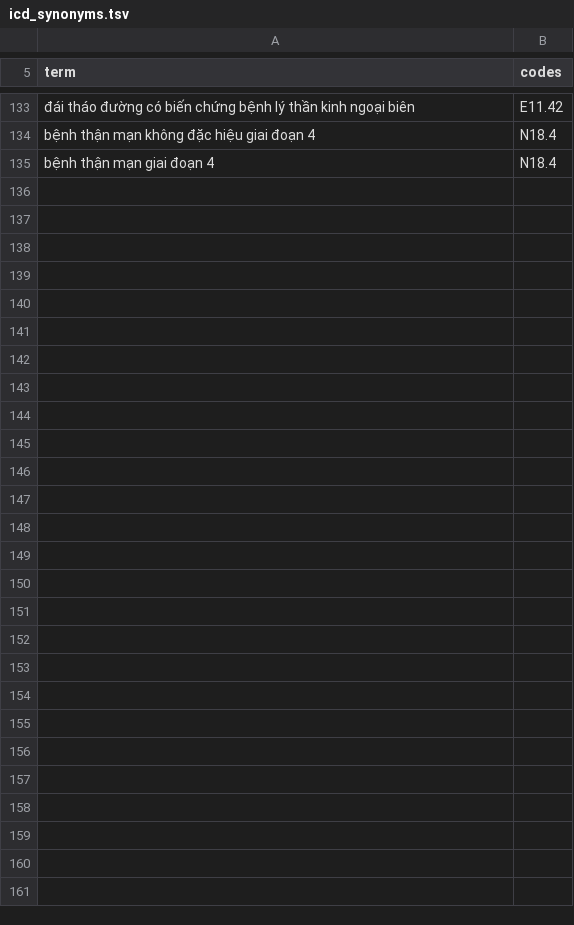
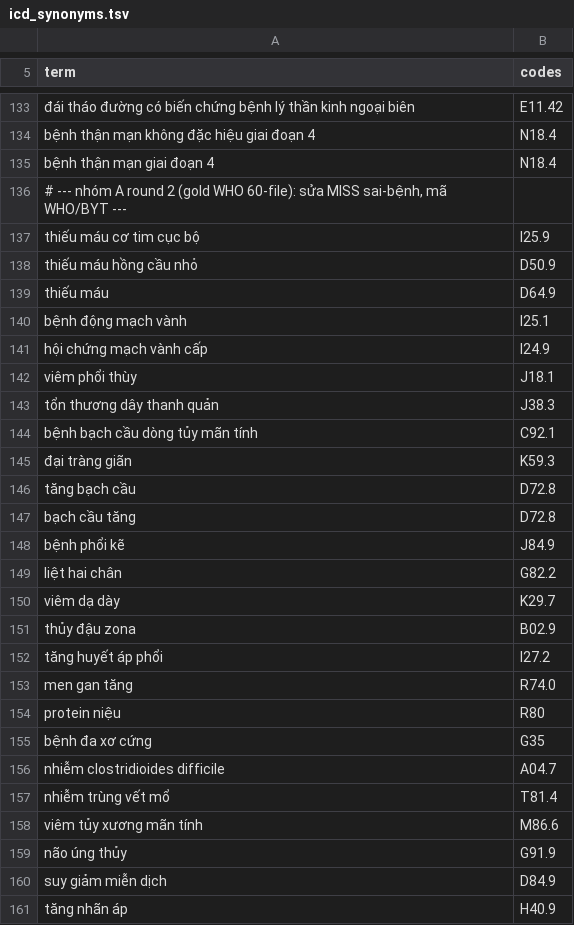
Before and after one commit to tienndat1904/viettel-medreason, a TSV file: data/kb/synonyms/icd_synonyms.tsv, drawn as a sheet; only a part is shown, gaps mark what is left out; the diff covers the shown part only.

Commit message:
P2/linking: ICD synonym round 2 (gold WHO) + cleanup gold_who — leaderboard 30.75 -> 31.74
Trên gold 60-file WHO (P3 chuẩn hóa PR#32, issue #40): sửa 6 mã synonym CM->WHO + thêm
25 synonym sai-bệnh (mã WHO/BYT). ICD Jaccard dev 0.735 -> 0.867.
- sửa: động kinh/co giật R56.9->R56.8, DVT I82.409->I80.2, tế bào thận C64.1->C64,
  tăng sản/phì đại tuyến tiền liệt N40.0->N40.
- thêm: bệnh động mạch vành I25.1, viêm phổi thùy J18.1, thủy đậu B02.9, đa xơ cứng G35,
  tăng nhãn áp H40.9, hội chứng mạch vành cấp I24.9, ... (ưu tiên cụm dài để tránh
  shadow, vd thêm 'thiếu máu cơ tim cục bộ'->I25.9 trước 'thiếu máu'->D64.9).

Leaderboard #11: 30.748 -> 31.741 (+0.99). WER 63.95->62.92, J_assert 38.81->39.61,
J_cand 20.72->21.84 (synonym cũng là gazetteer CHẨN_ĐOÁN -> tăng cả recall extraction).

Cleanup (gộp chung): xóa data/dev/gold_who (thừa sau khi P3 chuẩn hóa gold/ về WHO 60-file,
PR#32); compare_backends.py + docs/LLM_EVAL_HANDOFF.md trỏ về data/dev/gold + baseline mới.

```diff
--- a/data/kb/synonyms/icd_synonyms.tsv
+++ b/data/kb/synonyms/icd_synonyms.tsv
@@ -135 +135,27 @@ bệnh thận mạn không đặc hiệu giai đoạn 4	N18.4
 bệnh thận mạn giai đoạn 4	N18.4
+# --- nhóm A round 2 (gold WHO 60-file): sửa MISS sai-bệnh, mã WHO/BYT ---
+thiếu máu cơ tim cục bộ	I25.9
+thiếu máu hồng cầu nhỏ	D50.9
+thiếu máu	D64.9
+bệnh động mạch vành	I25.1
+hội chứng mạch vành cấp	I24.9
+viêm phổi thùy	J18.1
+tổn thương dây thanh quản	J38.3
+bệnh bạch cầu dòng tủy mãn tính	C92.1
+đại tràng giãn	K59.3
+tăng bạch cầu	D72.8
+bạch cầu tăng	D72.8
+bệnh phổi kẽ	J84.9
+liệt hai chân	G82.2
+viêm dạ dày	K29.7
+thủy đậu zona	B02.9
+tăng huyết áp phổi	I27.2
+men gan tăng	R74.0
+protein niệu	R80
+bệnh đa xơ cứng	G35
+nhiễm clostridioides difficile	A04.7
+nhiễm trùng vết mổ	T81.4
+viêm tủy xương mãn tính	M86.6
+não úng thủy	G91.9
+suy giảm miễn dịch	D84.9
+tăng nhãn áp	H40.9
```
Also changed, not shown: 6 edited cells elsewhere in this file, 32 other files.
